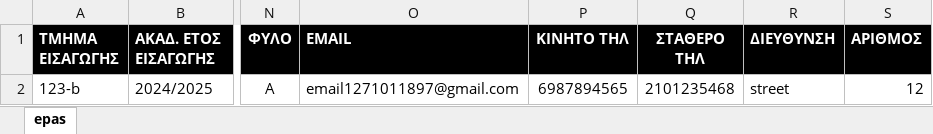
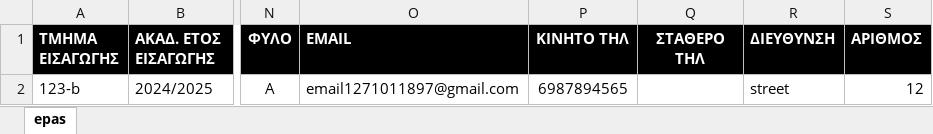
Before and after one commit to mixfoudev/dypa_migration, an Excel workbook: data/saek.xlsx, sheet epas, drawn as a sheet; only a part is shown, gaps mark what is left out; values as stored, in another font and other column widths than the file's, no borders; the diff names each change by its address in the sheet, - before the commit and + after, or states it on an @@ line.

Commit message:
Refactoring.. - updated saek

```diff
--- a/data/saek.xlsx (sheet epas)
+++ b/data/saek.xlsx (sheet epas)
-Q2 (ΣΤΑΘΕΡΟ ΤΗΛ): 2101235468
+Q2 (ΣΤΑΘΕΡΟ ΤΗΛ): (empty)
```
Also changed, not shown: data/amea_ath.xlsx, data/epas333.xlsx, 18 other files.
